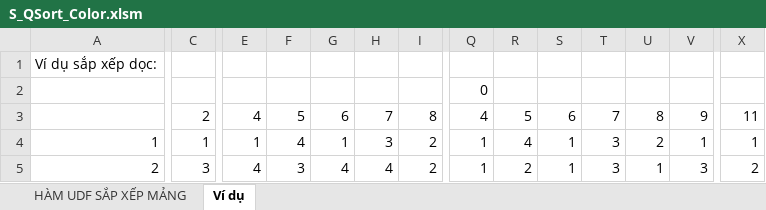
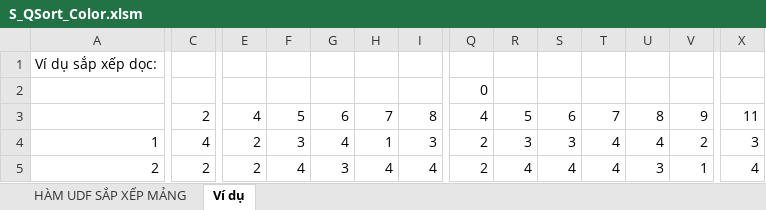
Before and after one commit to SanbiVN/SuperQuickSort2D, an Excel workbook: S_QSort_Color.xlsm, sheet Ví dụ, drawn as a sheet; only a part is shown, gaps mark what is left out; values as stored, in another font and other column widths than the file's, no cell formats; charts and pictures not drawn; the diff covers the shown part only; the diff names each change by its address in the sheet, - before the commit and + after, or states it on an @@ line.

```diff
--- a/S_QSort_Color.xlsm (sheet Ví dụ)
+++ b/S_QSort_Color.xlsm (sheet Ví dụ)
-C4: 1
+C4: 4
-E4: 1
+E4: 2
-F4: 4
+F4: 3
-G4: 1
+G4: 4
-H4: 3
+H4: 1
-I4: 2
+I4: 3
-Q4:Q5: 1
+Q4:Q5: 2
-R4: 4
+R4: 3
-S4: 1
+S4: 3
-T4:T5: 3
+T4:T5: 4
-U4: 2
+U4: 4
-V4: 1
+V4: 2
-X4: 1
+X4: 3
-C5: 3
+C5: 2
-E5: 4
+E5: 2
-F5: 3
+F5: 4
-G5: 4
+G5: 3
-I5: 2
+I5: 4
-R5: 2
+R5: 4
-S5: 1
+S5: 4
-U5: 1
+U5: 3
-V5: 3
+V5: 1
-X5: 2
+X5: 4
```
Also changed, not shown: 1622 edited cells elsewhere in this sheet, cell formats, S_QSort.xlsm.
